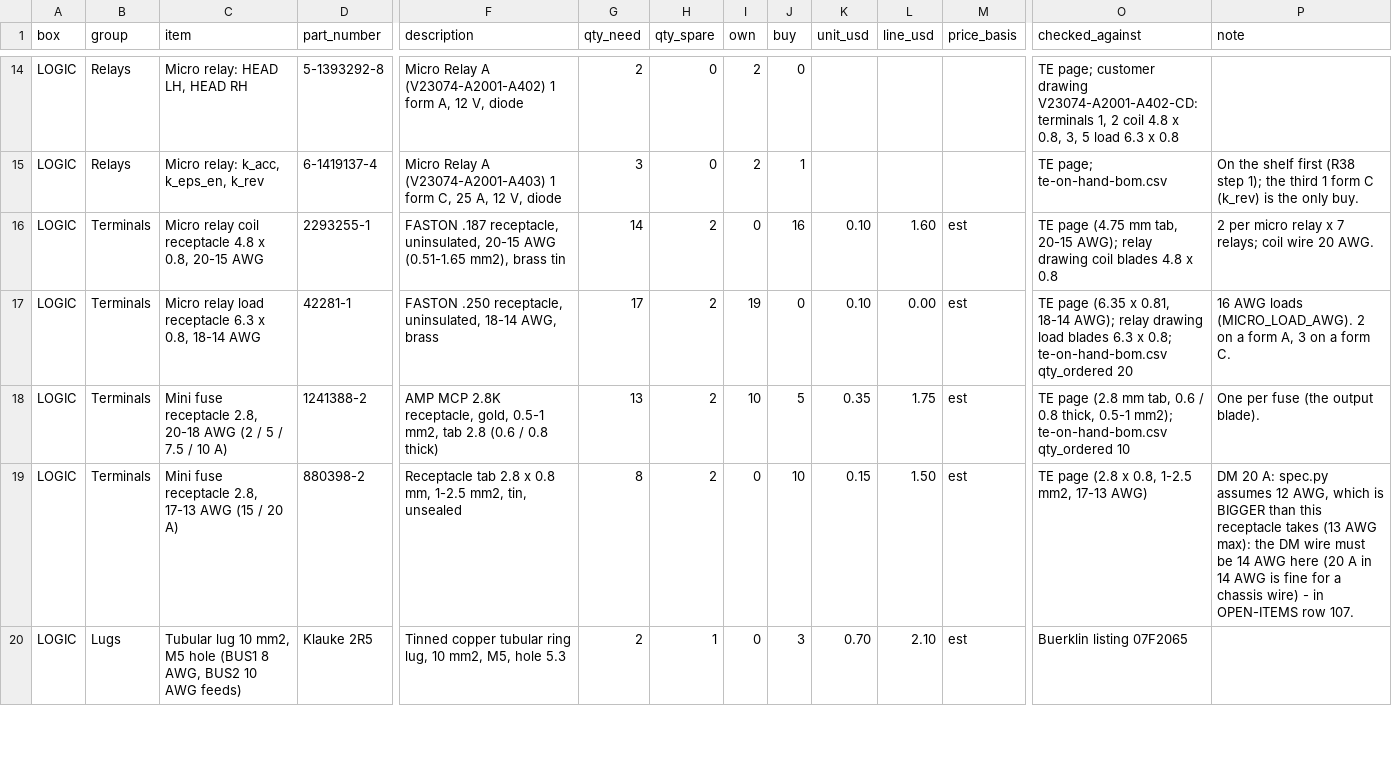
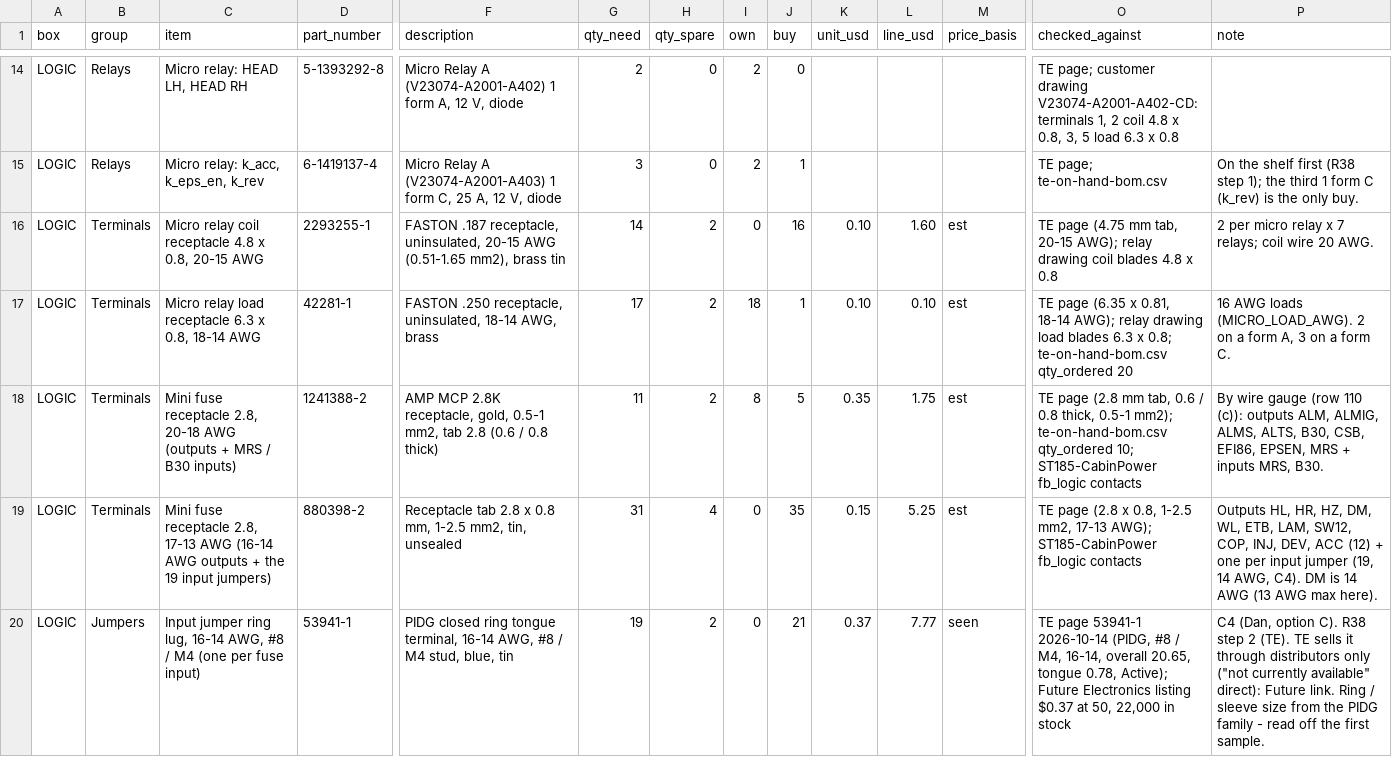
Before and after one commit to living-relation/st185-link-ecu-config, a CSV file: cad/fusebox/fusebox-parts-logic.csv, drawn as a sheet; only a part is shown, gaps mark what is left out; the shorter side is filled out with more unchanged rows; rows hold the shown columns only; the diff covers the shown part only; the diff names each change by its address in the sheet, - before the commit and + after, or states it on an @@ line.

```diff
--- a/cad/fusebox/fusebox-parts-logic.csv
+++ b/cad/fusebox/fusebox-parts-logic.csv
-I17 (own): 19
+I17 (own): 18
-J17 (buy): 0
+J17 (buy): 1
-L17 (line_usd): 0.00
+L17 (line_usd): 0.10
-C18 (item): …20-18 AWG (2 / 5 / 7.5 / 10 A)
+C18 (item): …20-18 AWG (outputs + MRS / B30 inputs)
-G18 (qty_need): 13
+G18 (qty_need): 11
-I18 (own): 10
+I18 (own): 8
-O18 (checked_against): …te-on-hand-bom.csv qty_ordered 10
+O18 (checked_against): …te-on-hand-bom.csv qty_ordered 10; ST185-CabinPower fb_logic contacts
-P18 (note): One per fuse (the output blade).
+P18 (note): By wire gauge (row 110 (c)): outputs ALM, ALMIG, ALMS, ALTS, B30, CSB, EFI86, EPSEN, MRS + inputs MRS, B30.
-C19 (item): …17-13 AWG (15 / 20 A)
+C19 (item): …17-13 AWG (16-14 AWG outputs + the 19 input jumpers)
-G19 (qty_need): 8
+G19 (qty_need): 31
-H19 (qty_spare): 2
+H19 (qty_spare): 4
-J19 (buy): 10
+J19 (buy): 35
-L19 (line_usd): 1.50
+L19 (line_usd): 5.25
-O19 (checked_against): …mm2, 17-13 AWG)
+O19 (checked_against): …mm2, 17-13 AWG); ST185-CabinPower fb_logic contacts
-P19 (note): DM 20 A: spec.py assumes 12 AWG, which is BIGGER than this receptacle takes (13 AWG max): the DM wire must be 14 AWG here (20 A in 14 AWG is fine for a chassis wire) - in OPEN-ITEMS row 107.
+P19 (note): Outputs HL, HR, HZ, DM, WL, ETB, LAM, SW12, COP, INJ, DEV, ACC (12) + one per input jumper (19, 14 AWG, C4). DM is 14 AWG (13 AWG max here).
+row 20: LOGIC | Jumpers | Input jumper ring lug, 16-14 AWG, #8 / M4 (one per fuse input) | 53941-1 | PIDG closed ring tongue terminal, 16-14 AWG, #8 / M4 stud, blue, tin | 19 | 2 | 0 | 21 | 0.37 | 7.77 | seen | TE page 53941-1 2026-10-14 (PIDG, #8 / M4, 16-14, overall 20.65, tongue 0.78, Active); Future Electronics listing $0.37 at 50, 22,000 in stock | C4 (Dan, option C). R38 step 2 (TE). TE sells it through distributors only ("not currently available" direct): Future link. Ring / sleeve size from the PIDG family - read off the first sample.
```
Also changed, not shown: 3 added rows, 4 removed rows and 23 edited cells elsewhere in this file, cad/fusebox/fusebox-parts-battrelay.csv, cad/fusebox/fusebox-parts-power.csv, 41 other files.
